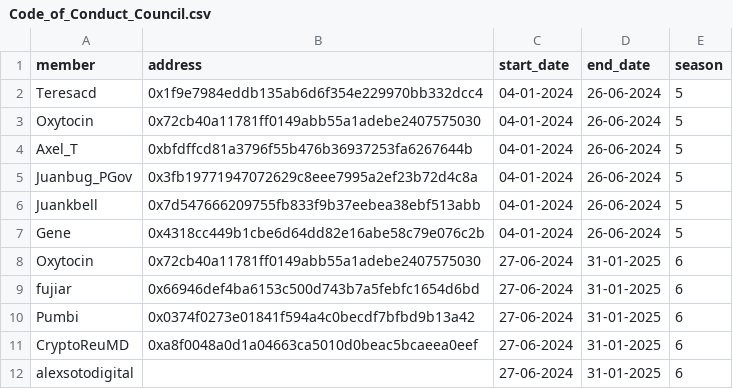
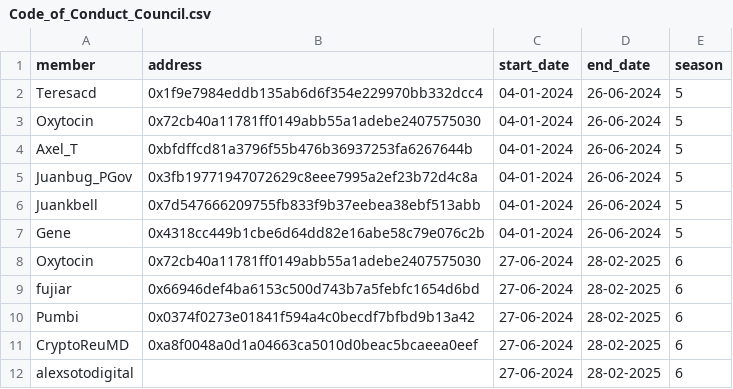
Before and after one commit to ChoraClub/CPI-node, a CSV file: Data/Code_of_Conduct_Council.csv, drawn as a sheet.

```diff
--- a/Data/Code_of_Conduct_Council.csv
+++ b/Data/Code_of_Conduct_Council.csv
@@ -7,6 +7,6 @@ Juankbell,0x7d547666209755fb833f9b37eebea38ebf513abb,04-01-2024,26-06-2024,5
 Gene,0x4318cc449b1cbe6d64dd82e16abe58c79e076c2b,04-01-2024,26-06-2024,5
-Oxytocin,0x72cb40a11781ff0149abb55a1adebe2407575030,27-06-2024,31-01-2025,6
-fujiar,0x66946def4ba6153c500d743b7a5febfc1654d6bd,27-06-2024,31-01-2025,6
-Pumbi,0x0374f0273e01841f594a4c0becdf7bfbd9b13a42,27-06-2024,31-01-2025,6
-CryptoReuMD,0xa8f0048a0d1a04663ca5010d0beac5bcaeea0eef,27-06-2024,31-01-2025,6
-alexsotodigital,,27-06-2024,31-01-2025,6
+Oxytocin,0x72cb40a11781ff0149abb55a1adebe2407575030,27-06-2024,28-02-2025,6
+fujiar,0x66946def4ba6153c500d743b7a5febfc1654d6bd,27-06-2024,28-02-2025,6
+Pumbi,0x0374f0273e01841f594a4c0becdf7bfbd9b13a42,27-06-2024,28-02-2025,6
+CryptoReuMD,0xa8f0048a0d1a04663ca5010d0beac5bcaeea0eef,27-06-2024,28-02-2025,6
+alexsotodigital,,27-06-2024,28-02-2025,6
```
Also changed, not shown: Data/Anticapture_Commission.csv, Data/Developer_Advisory_Board.csv, 4 other files.
